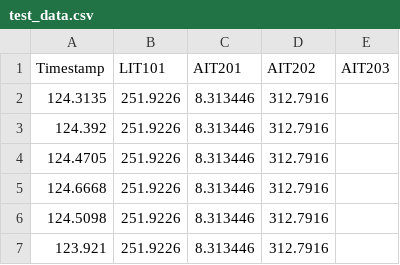
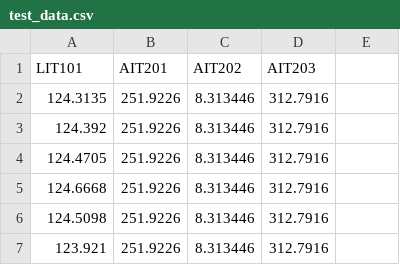
Before and after one commit to pindri/OneShot-ensemble-learning-anomaly-detection-MTS, a CSV file: data/test_data.csv, drawn as a sheet; only a part is shown; removed rows and columns are numbered as before the commit, all else as after; the diff names each change by its address in the sheet, - before the commit and + after, or states it on an @@ line.

```diff
--- a/data/test_data.csv
+++ b/data/test_data.csv
-row 1: Timestamp | LIT101 | AIT201 | AIT202 | AIT203
+row 1: LIT101 | AIT201 | AIT202 | AIT203
```
Also changed, not shown: 2 other files.
